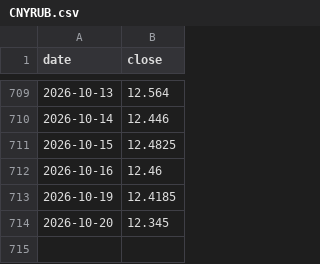
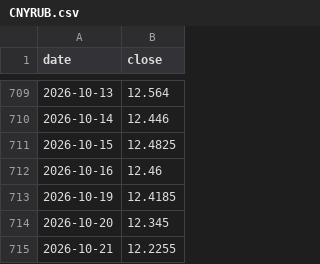
Before and after one commit to antonshkelll/ru-market-pulse, a CSV file: data/CNYRUB.csv, drawn as a sheet; only a part is shown, gaps mark what is left out; the diff names each change by its address in the sheet, - before the commit and + after, or states it on an @@ line.

Commit message:
data: обновление 2026-10-22

```diff
--- a/data/CNYRUB.csv
+++ b/data/CNYRUB.csv
+row 715: 2026-10-21 | 12.2255
```
Also changed, not shown: data/IMOEX.csv, data/MOEX.csv, 10 other files.
